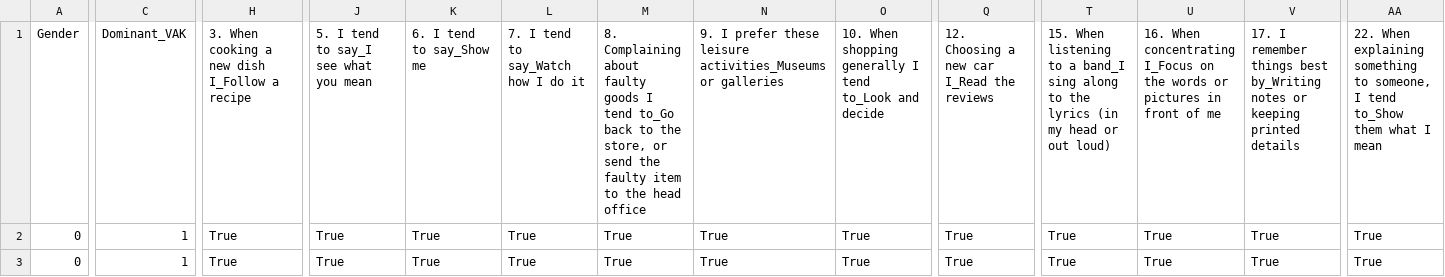
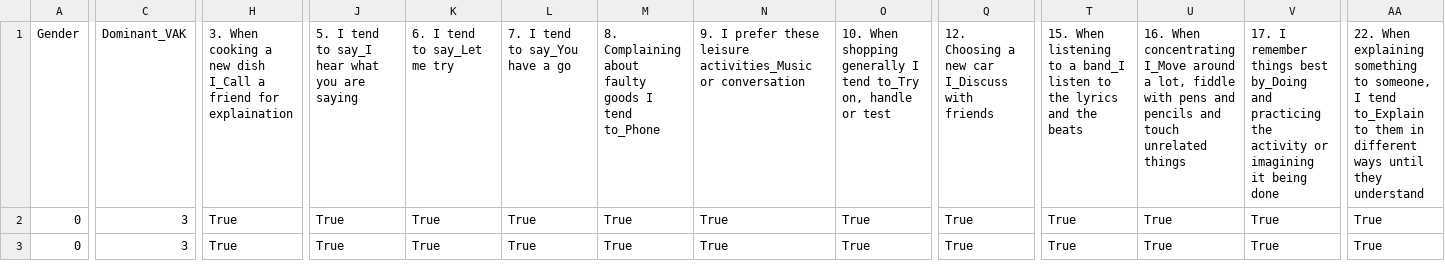
Before and after one commit to JasmineChong/assessifier, a CSV file: encoded_responses.csv, drawn as a sheet; only a part is shown, gaps mark what is left out; the diff covers the shown part only; the diff names each change by its address in the sheet, - before the commit and + after, or states it on an @@ line.

```diff
--- a/encoded_responses.csv
+++ b/encoded_responses.csv
-H1: …new dish I_Follow a recipe
+H1: …new dish I_Call a friend for explaination
-J1: 5. I tend to say_I see what you mean
+J1: 5. I tend to say_I hear what you are saying
-K1: 6. I tend to say_Show me
+K1: 6. I tend to say_Let me try
-L1: 7. I tend to say_Watch how I do it
+L1: 7. I tend to say_You have a go
-M1: …I tend to_Go back to the store, or send the faulty item to the head office
+M1: …I tend to_Phone
-N1: …these leisure activities_Museums or galleries
+N1: …these leisure activities_Music or conversation
-O1: …I tend to_Look and decide
+O1: …I tend to_Try on, handle or test
-Q1: 12. Choosing a new car I_Read the reviews
+Q1: 12. Choosing a new car I_Discuss with friends
-T1: …a band_I sing along to the lyrics (in my head or out loud)
+T1: …a band_I listen to the lyrics and the beats
-U1: …When concentrating I_Focus on the words or pictures in front of me
+U1: …When concentrating I_Move around a lot, fiddle with pens and pencils and touch unrelated things
-V1: …things best by_Writing notes or keeping printed details
+V1: …things best by_Doing and practicing the activity or imagining it being done
-AA1: …I tend to_Show them what I mean
+AA1: …I tend to_Explain to them in different ways until they understand
-C2:C3: 1
+C2:C3: 3
```
Also changed, not shown: 6 edited cells elsewhere in this file, responses_st_dominantVAK.csv, userDf_correct_format.csv, 2 other files.
